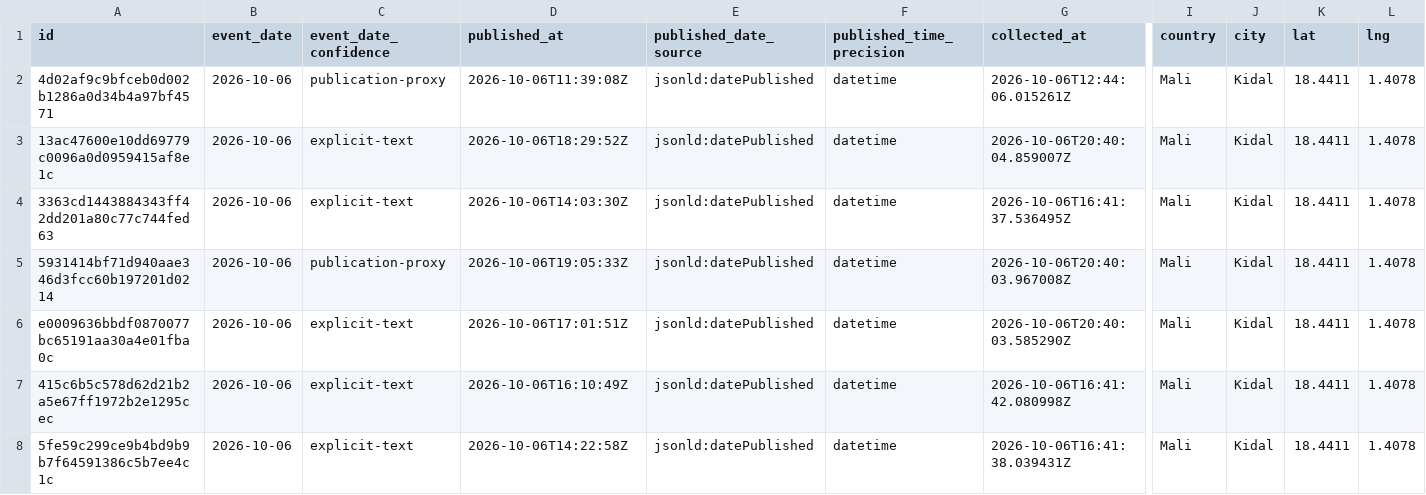
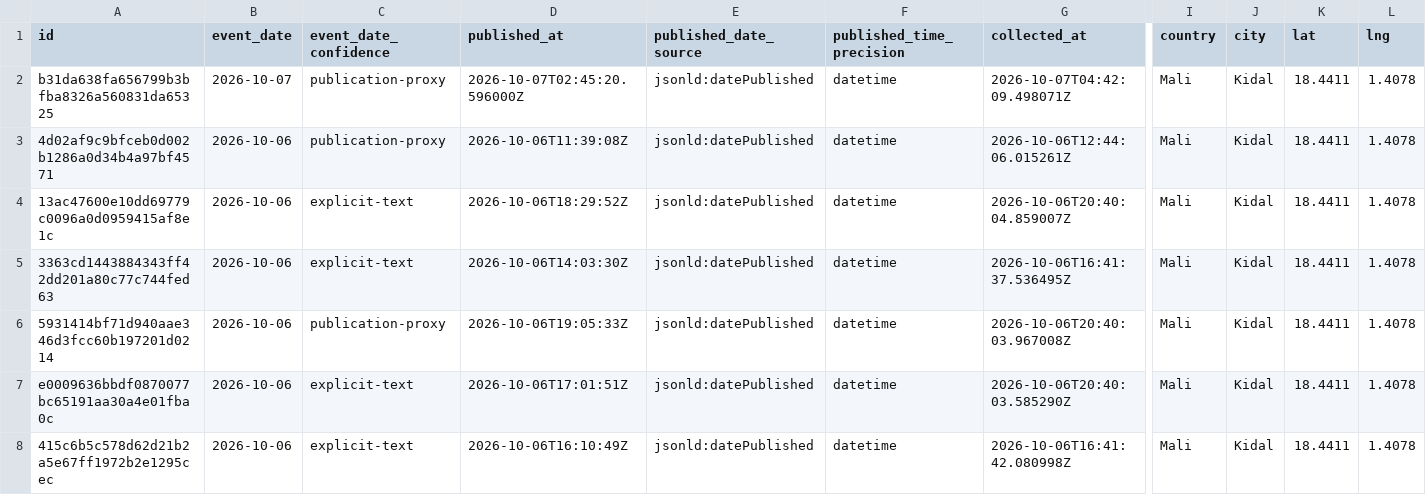
Before and after one commit to mosescosta33/sahel-data-collection, a CSV file: data/events.csv, drawn as a sheet; only a part is shown, gaps mark what is left out; the shorter side is filled out with more unchanged rows; rows hold the shown columns only; the diff names each change by its address in the sheet, - before the commit and + after, or states it on an @@ line.

```diff
--- a/data/events.csv
+++ b/data/events.csv
+row 2: b31da638fa656799b3bfba8326a560831da65325 | 2026-10-07 | publication-proxy | 2026-10-07T02:45:20.596000Z | jsonld:datePublished | datetime | 2026-10-07T04:42:09.498071Z | Mali | Kidal | 18.4411 | 1.4078
```
Also changed, not shown: 19 other files.
